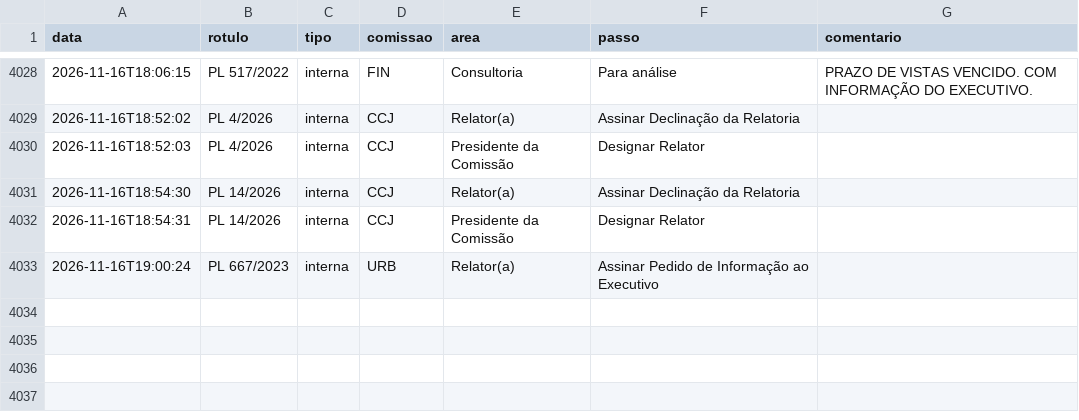
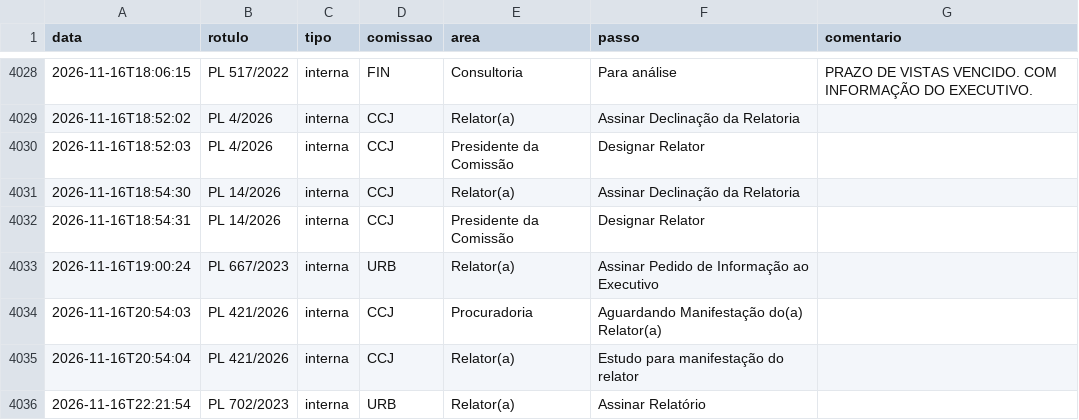
Before and after one commit to prototiposlegisla/comissoes-acervo, a CSV file: dados/passos_internos.csv, drawn as a sheet; only a part is shown, gaps mark what is left out; the diff names each change by its address in the sheet, - before the commit and + after, or states it on an @@ line.

```diff
--- a/dados/passos_internos.csv
+++ b/dados/passos_internos.csv
+row 4034: 2026-11-16T20:54:03 | PL 421/2026 | interna | CCJ | Procuradoria | Aguardando Manifestação do(a) Relator(a)
+row 4035: 2026-11-16T20:54:04 | PL 421/2026 | interna | CCJ | Relator(a) | Estudo para manifestação do relator
+row 4036: 2026-11-16T22:21:54 | PL 702/2023 | interna | URB | Relator(a) | Assinar Relatório
```
Also changed, not shown: dados/acervo.csv, dados/coletas.csv, 1 other file.
